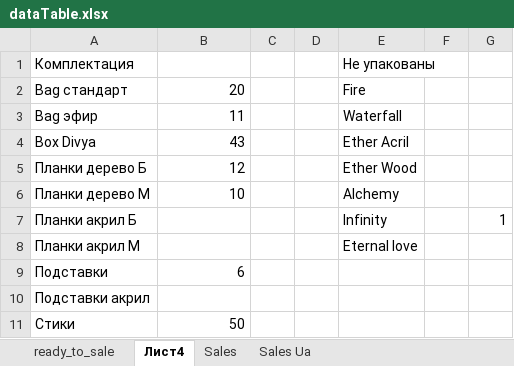
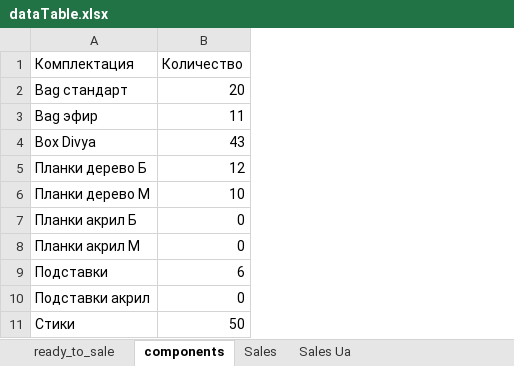
Before and after one commit to titoan/DiviyaSkladBot, an Excel workbook: data/dataTable.xlsx, sheet components, drawn as a sheet; values as stored, in another font and other column widths than the file's, no borders; the diff names each change by its address in the sheet, - before the commit and + after, or states it on an @@ line.

```diff
--- a/data/dataTable.xlsx (sheet components)
+++ b/data/dataTable.xlsx (sheet components)
-sheet tab: Лист4
+sheet tab: components
-column C, empty
-column D, empty
-column E (Не упакованы), rows 2-8: Fire | Waterfall | Ether Acril | Ether Wood | Alchemy | Infinity | Eternal love
-column F, empty
-column G, row 7: 1
-B1: (empty)
+B1: Количество
-B7:B8 (Количество): (empty)
+B7:B8 (Количество): 0
-B10 (Количество): (empty)
+B10 (Количество): 0
```
Also changed, not shown: 3 other files.
